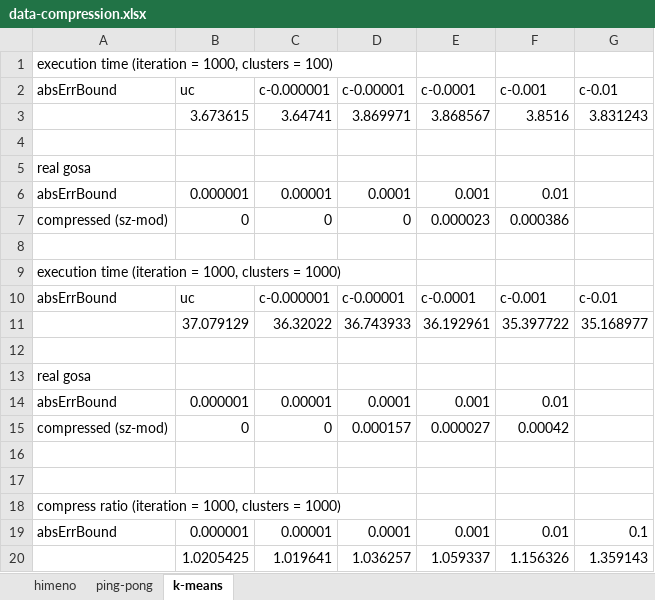
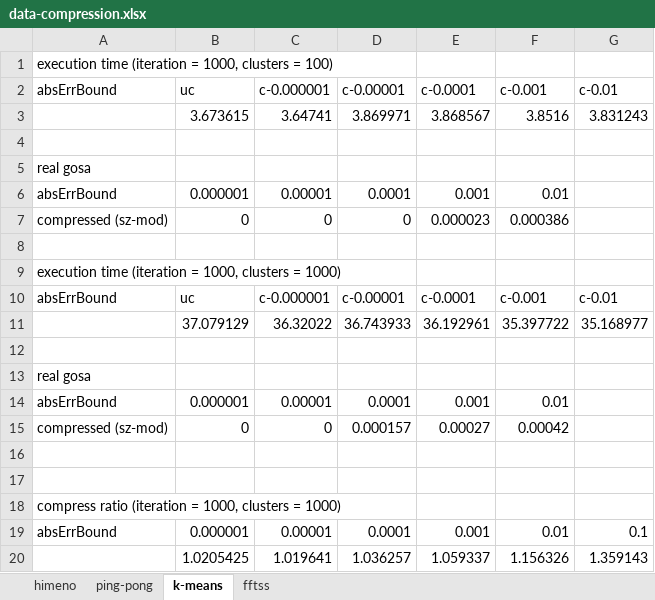
Before and after one commit to smallcat9603/data-compression, an Excel workbook: impl/data-compression.xlsx, sheet k-means, drawn as a sheet; values as stored, in another font and other column widths than the file's, no borders; charts and pictures not drawn; the diff names each change by its address in the sheet, - before the commit and + after, or states it on an @@ line.

```diff
--- a/impl/data-compression.xlsx (sheet k-means)
+++ b/impl/data-compression.xlsx (sheet k-means)
+sheet tab: fftss
-E15 (c-0.0001): 0.000027
+E15 (c-0.0001): 0.00027
```
Also changed, not shown: charts or pictures, 5 other files.
